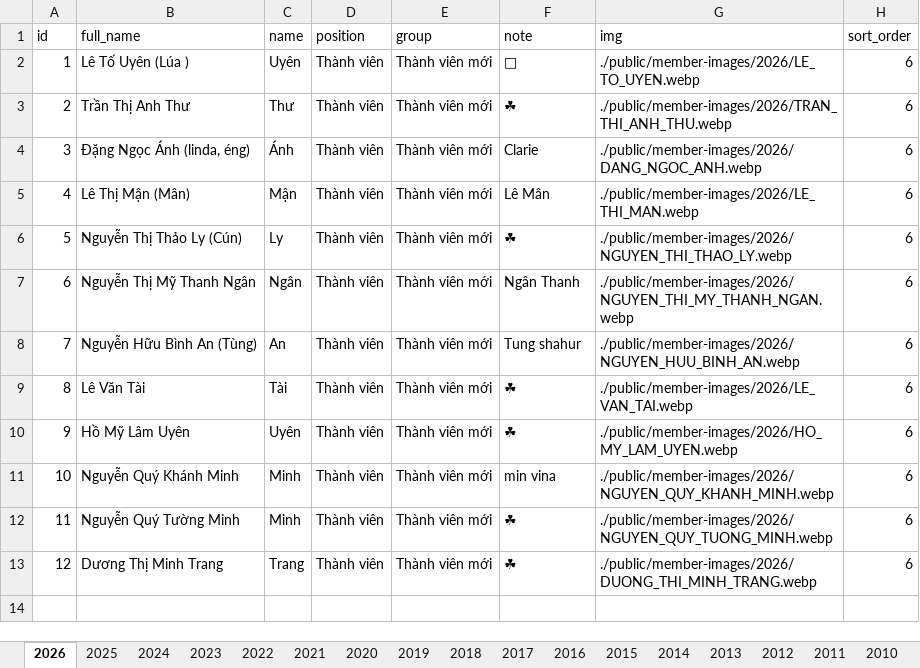
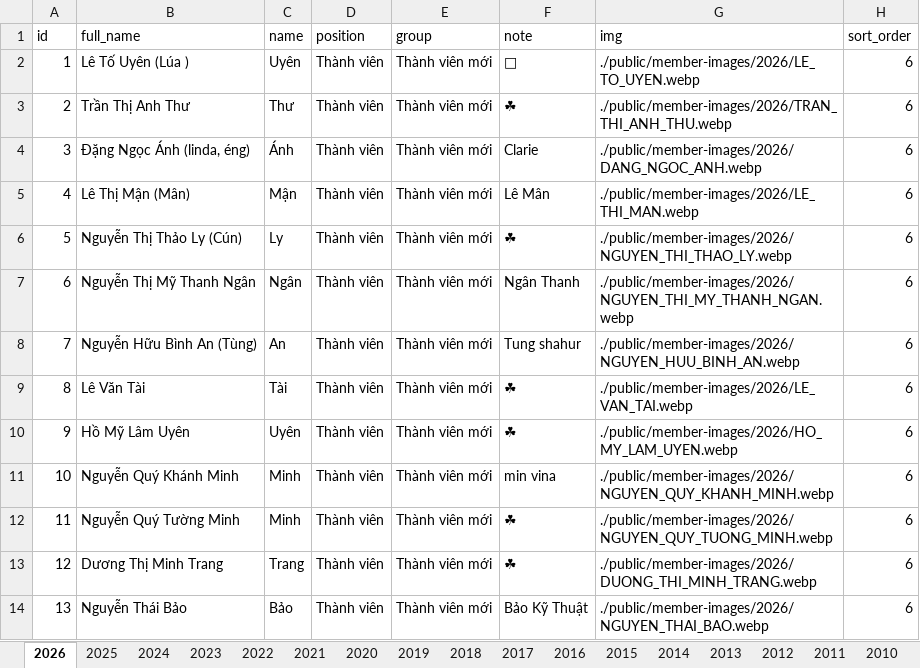
Before and after one commit to bantruyenthongchanhtam/hoc-chung-chanh-tam, an Excel workbook: public/data.xlsx, sheet 2026, drawn as a sheet; values as stored, in another font and other column widths than the file's, no borders; charts and pictures not drawn; the diff names each change by its address in the sheet, - before the commit and + after, or states it on an @@ line.

Commit message:
add data

```diff
--- a/public/data.xlsx (sheet 2026)
+++ b/public/data.xlsx (sheet 2026)
+row 14: 13 | Nguyễn Thái Bảo | Bảo | Thành viên | Thành viên mới | Bảo Kỹ Thuật | ./public/member-images/2026/NGUYEN_THAI_BAO.webp | 6
```
Also changed, not shown: 1 other file.
